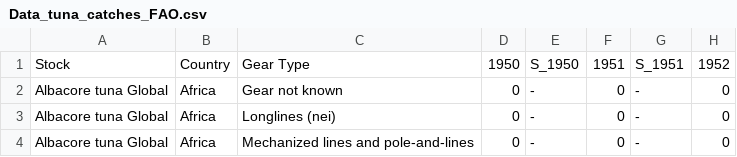
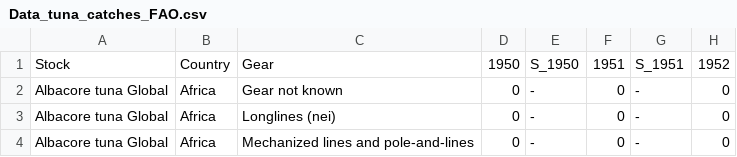
Before and after one commit to DataScienceFishAquac/FSK2053-2021, a CSV file: datasets/Data_tuna_catches_FAO.csv, drawn as a sheet; only a part is shown; the diff names each change by its address in the sheet, - before the commit and + after, or states it on an @@ line.

Commit message:
Update Data_tuna_catches_FAO.csv

```diff
--- a/datasets/Data_tuna_catches_FAO.csv
+++ b/datasets/Data_tuna_catches_FAO.csv
-C1: Gear Type
+C1: Gear
```
